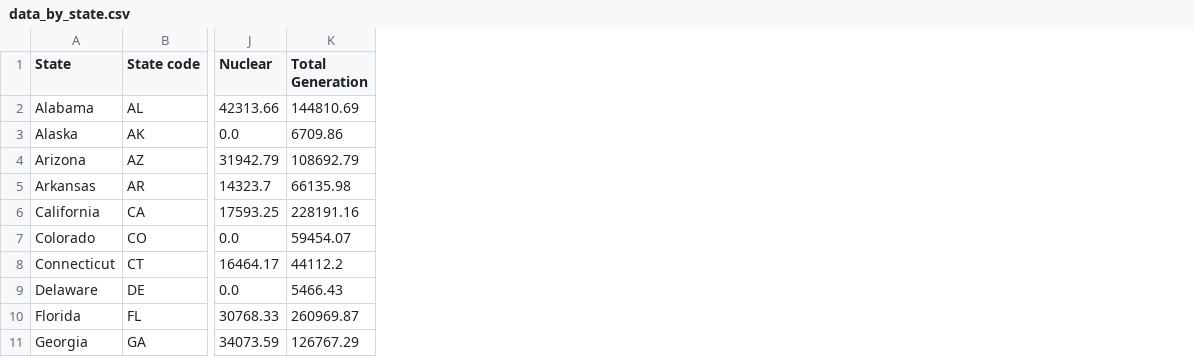
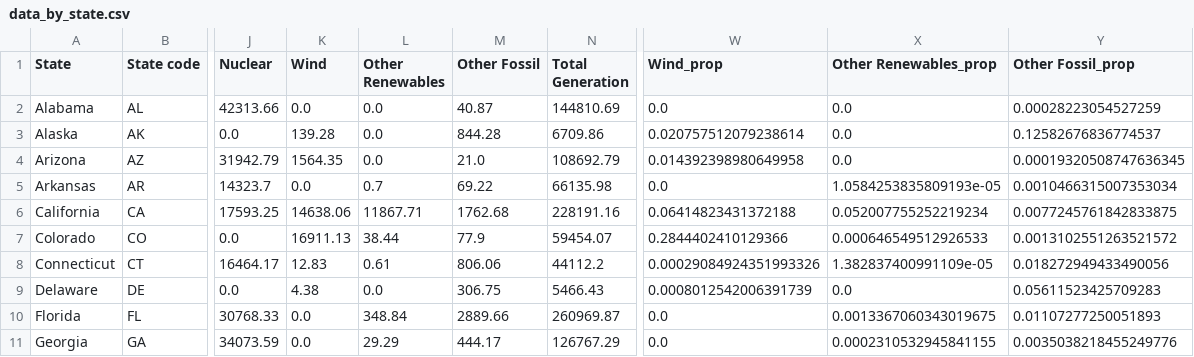
Before and after one commit to nlorant-s/SunSight, a CSV file: Visualization/Clean_Data/data_by_state.csv, drawn as a sheet; only a part is shown, gaps mark what is left out; the diff names each change by its address in the sheet, - before the commit and + after, or states it on an @@ line.

```diff
--- a/Visualization/Clean_Data/data_by_state.csv
+++ b/Visualization/Clean_Data/data_by_state.csv
+column K (Wind), rows 2-11: 0.0 | 139.28 | 1564.35 | 0.0 | 14638.06 | 16911.13 | 12.83 | 4.38 | 0.0 | 0.0
+column L (Other Renewables), rows 2-11: 0.0 | 0.0 | 0.0 | 0.7 | 11867.71 | 38.44 | 0.61 | 0.0 | 348.84 | 29.29
+column M (Other Fossil), rows 2-11: 40.87 | 844.28 | 21.0 | 69.22 | 1762.68 | 77.9 | 806.06 | 306.75 | 2889.66 | 444.17
+column W (Wind_prop), rows 2-11: 0.0 | 0.020757512079238614 | 0.014392398980649958 | 0.0 | 0.06414823431372188 | 0.2844402410129366 | 0.00029084924351993326 | 0.0008012542006391739 | 0.0 | 0.0
+column X (Other Renewables_prop), rows 2-11: 0.0 | 0.0 | 0.0 | 1.0584253835809193e-05 | 0.052007755252219234 | 0.000646549512926533 | 1.382837400991109e-05 | 0.0 | 0.0013367060343019675 | 0.0002310532945841155
+column Y (Other Fossil_prop), rows 2-11: 0.00028223054527259 | 0.12582676836774537 | 0.00019320508747636345 | 0.0010466315007353034 | 0.0077245761842833875 | 0.0013102551263521572 | 0.018272949433490056 | 0.05611523425709283 | 0.01107277250051893 | 0.0035038218455249776
```
Also changed, not shown: Visualization/Clean_Data/state_energy_usable.csv, 3 other files.
